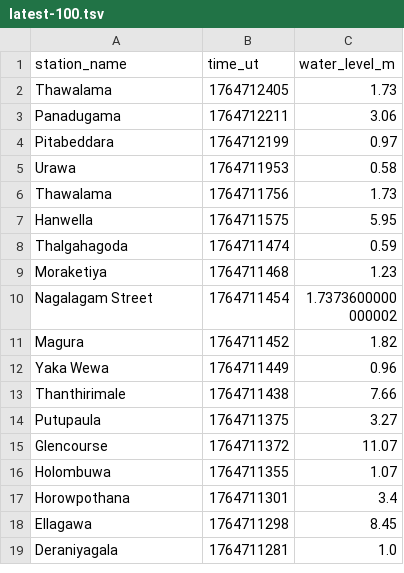
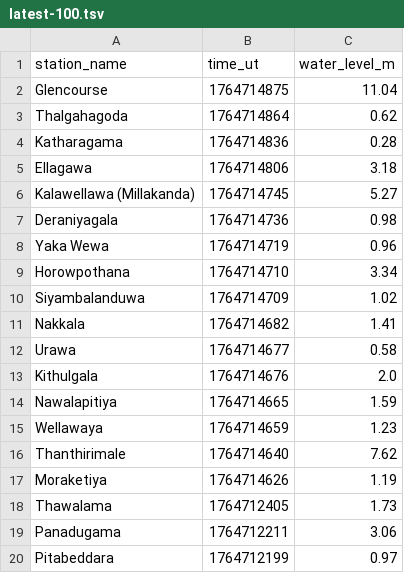
Before and after one commit to nuuuwan/lk_irrigation, a TSV file: data/latest-100.tsv, drawn as a sheet; only a part is shown; the shorter side is filled out with more unchanged rows; the diff covers the shown part only; the diff names each change by its address in the sheet, - before the commit and + after, or states it on an @@ line.

```diff
--- a/data/latest-100.tsv
+++ b/data/latest-100.tsv
+row 2: Glencourse | 1764714875 | 11.04
+row 3: Thalgahagoda | 1764714864 | 0.62
+row 4: Katharagama | 1764714836 | 0.28
+row 5: Ellagawa | 1764714806 | 3.18
+row 6: Kalawellawa (Millakanda) | 1764714745 | 5.27
+row 7: Deraniyagala | 1764714736 | 0.98
+row 8: Yaka Wewa | 1764714719 | 0.96
+row 9: Horowpothana | 1764714710 | 3.34
+row 10: Siyambalanduwa | 1764714709 | 1.02
+row 11: Nakkala | 1764714682 | 1.41
+row 12: Urawa | 1764714677 | 0.58
+row 13: Kithulgala | 1764714676 | 2.0
+row 14: Nawalapitiya | 1764714665 | 1.59
+row 15: Wellawaya | 1764714659 | 1.23
+row 16: Thanthirimale | 1764714640 | 7.62
+row 17: Moraketiya | 1764714626 | 1.19
```
Also changed, not shown: 16 removed rows elsewhere in this file, data/all.tsv, data/latest-1000.tsv, 37 other files.
